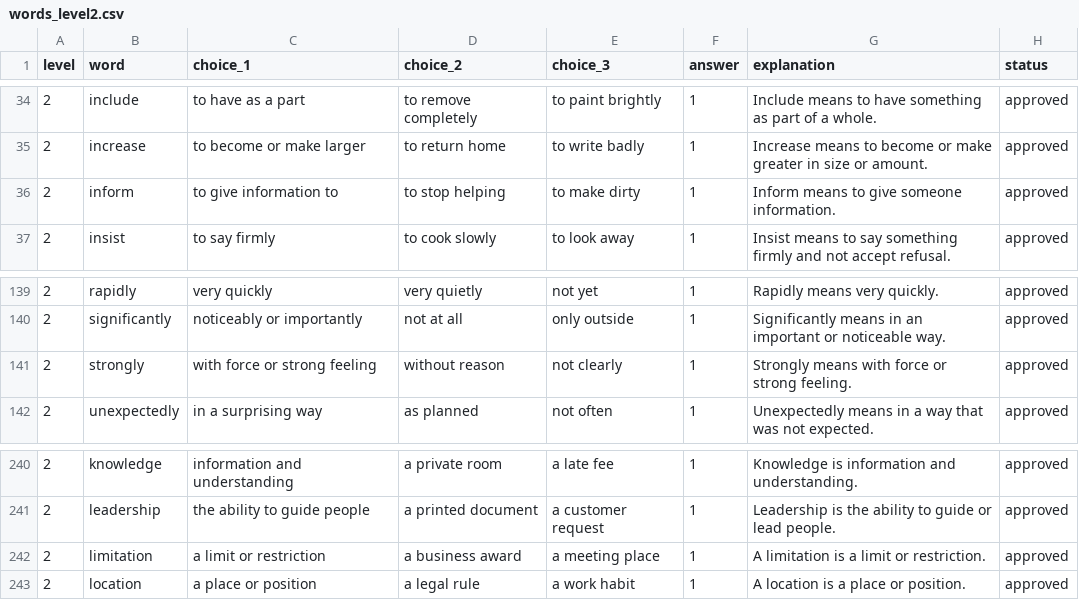
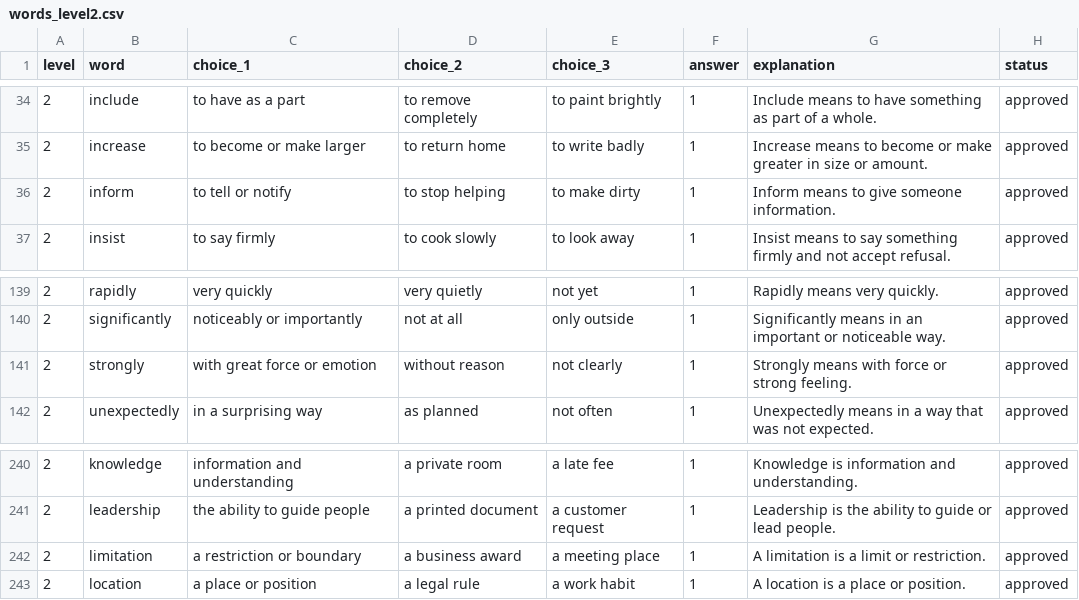
Before and after one commit to ai2bmade/EnglishVocabularyPracticeBot, a CSV file: content/source/words_level2.csv, drawn as a sheet; only a part is shown, gaps mark what is left out.

```diff
--- a/content/source/words_level2.csv
+++ b/content/source/words_level2.csv
@@ -35,3 +35,3 @@ level,word,choice_1,choice_2,choice_3,answer,explanation,status
 2,increase,to become or make larger,to return home,to write badly,1,Increase means to become or make greater in size or amount.,approved
-2,inform,to give information to,to stop helping,to make dirty,1,Inform means to give someone information.,approved
+2,inform,to tell or notify,to stop helping,to make dirty,1,Inform means to give someone information.,approved
 2,insist,to say firmly,to cook slowly,to look away,1,Insist means to say something firmly and not accept refusal.,approved
@@ -140,3 +140,3 @@ level,word,choice_1,choice_2,choice_3,answer,explanation,status
 2,significantly,noticeably or importantly,not at all,only outside,1,Significantly means in an important or noticeable way.,approved
-2,strongly,with force or strong feeling,without reason,not clearly,1,Strongly means with force or strong feeling.,approved
+2,strongly,with great force or emotion,without reason,not clearly,1,Strongly means with force or strong feeling.,approved
 2,unexpectedly,in a surprising way,as planned,not often,1,Unexpectedly means in a way that was not expected.,approved
@@ -241,3 +241,3 @@ level,word,choice_1,choice_2,choice_3,answer,explanation,status
 2,leadership,the ability to guide people,a printed document,a customer request,1,Leadership is the ability to guide or lead people.,approved
-2,limitation,a limit or restriction,a business award,a meeting place,1,A limitation is a limit or restriction.,approved
+2,limitation,a restriction or boundary,a business award,a meeting place,1,A limitation is a limit or restriction.,approved
 2,location,a place or position,a legal rule,a work habit,1,A location is a place or position.,approved
```
Also changed, not shown: content/source/words_level1.csv, content/source/words_level3.csv, 5 other files.
